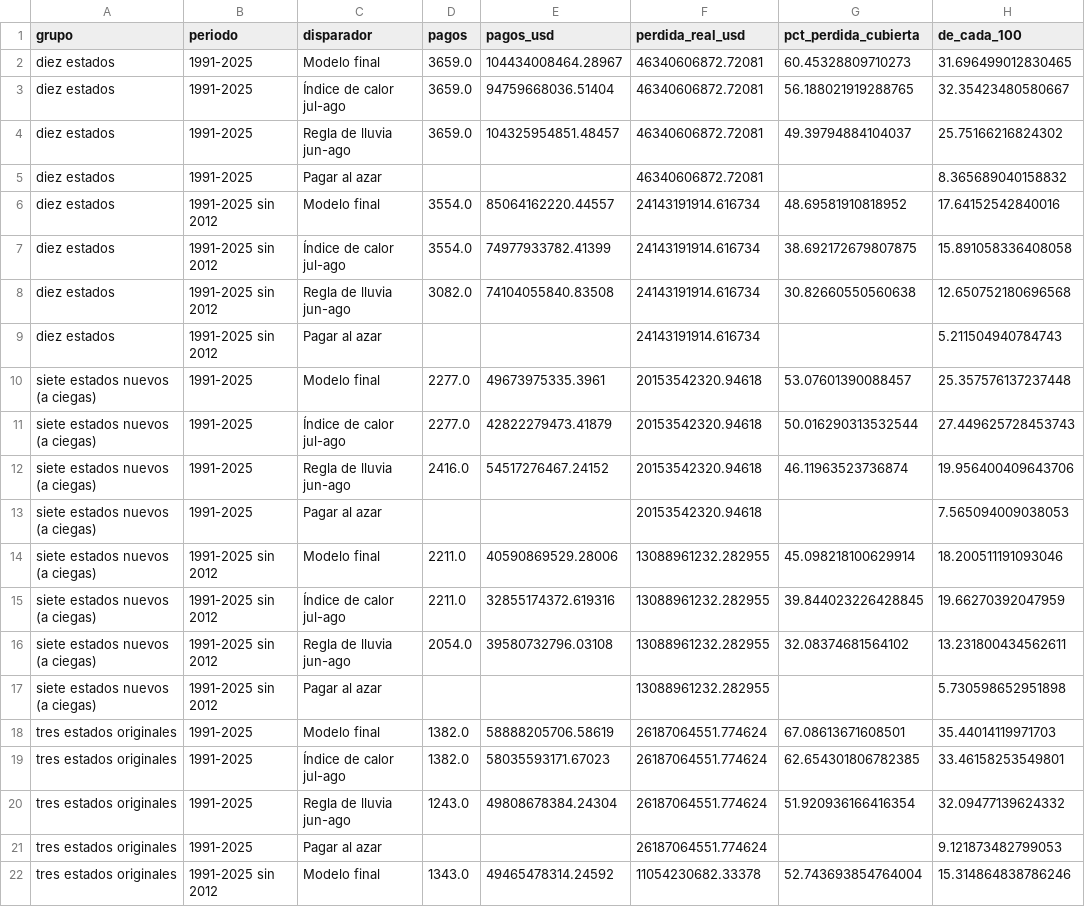
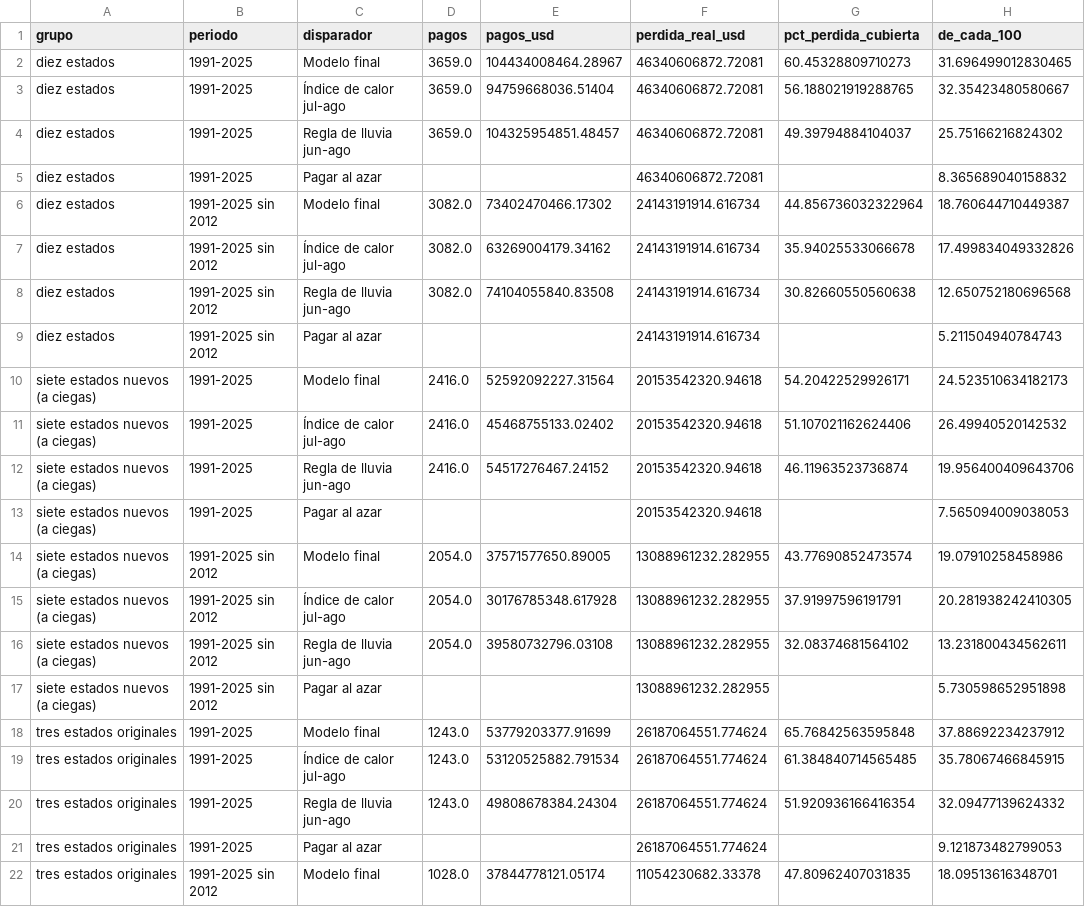
Before and after one commit to victorgaleano20/seguro-parametrico-agro, a CSV file: datos/procesados/modelo_final_dolares.csv, drawn as a sheet; only a part is shown; the diff covers the shown part only.

```diff
--- a/datos/procesados/modelo_final_dolares.csv
+++ b/datos/procesados/modelo_final_dolares.csv
@@ -5,18 +5,18 @@ diez estados,1991-2025,Regla de lluvia jun-ago,3659.0,104325954851.48457,4634060
 diez estados,1991-2025,Pagar al azar,,,46340606872.72081,,8.365689040158832
-diez estados,1991-2025 sin 2012,Modelo final,3554.0,85064162220.44557,24143191914.616734,48.69581910818952,17.64152542840016
-diez estados,1991-2025 sin 2012,Índice de calor jul-ago,3554.0,74977933782.41399,24143191914.616734,38.692172679807875,15.891058336408058
+diez estados,1991-2025 sin 2012,Modelo final,3082.0,73402470466.17302,24143191914.616734,44.856736032322964,18.760644710449387
+diez estados,1991-2025 sin 2012,Índice de calor jul-ago,3082.0,63269004179.34162,24143191914.616734,35.94025533066678,17.499834049332826
 diez estados,1991-2025 sin 2012,Regla de lluvia jun-ago,3082.0,74104055840.83508,24143191914.616734,30.82660550560638,12.650752180696568
 diez estados,1991-2025 sin 2012,Pagar al azar,,,24143191914.616734,,5.211504940784743
-siete estados nuevos (a ciegas),1991-2025,Modelo final,2277.0,49673975335.3961,20153542320.94618,53.07601390088457,25.357576137237448
-siete estados nuevos (a ciegas),1991-2025,Índice de calor jul-ago,2277.0,42822279473.41879,20153542320.94618,50.016290313532544,27.449625728453743
+siete estados nuevos (a ciegas),1991-2025,Modelo final,2416.0,52592092227.31564,20153542320.94618,54.20422529926171,24.523510634182173
+siete estados nuevos (a ciegas),1991-2025,Índice de calor jul-ago,2416.0,45468755133.02402,20153542320.94618,51.107021162624406,26.49940520142532
 siete estados nuevos (a ciegas),1991-2025,Regla de lluvia jun-ago,2416.0,54517276467.24152,20153542320.94618,46.11963523736874,19.956400409643706
 siete estados nuevos (a ciegas),1991-2025,Pagar al azar,,,20153542320.94618,,7.565094009038053
-siete estados nuevos (a ciegas),1991-2025 sin 2012,Modelo final,2211.0,40590869529.28006,13088961232.282955,45.098218100629914,18.200511191093046
-siete estados nuevos (a ciegas),1991-2025 sin 2012,Índice de calor jul-ago,2211.0,32855174372.619316,13088961232.282955,39.844023226428845,19.66270392047959
+siete estados nuevos (a ciegas),1991-2025 sin 2012,Modelo final,2054.0,37571577650.89005,13088961232.282955,43.77690852473574,19.07910258458986
+siete estados nuevos (a ciegas),1991-2025 sin 2012,Índice de calor jul-ago,2054.0,30176785348.617928,13088961232.282955,37.91997596191791,20.281938242410305
 siete estados nuevos (a ciegas),1991-2025 sin 2012,Regla de lluvia jun-ago,2054.0,39580732796.03108,13088961232.282955,32.08374681564102,13.231800434562611
 siete estados nuevos (a ciegas),1991-2025 sin 2012,Pagar al azar,,,13088961232.282955,,5.730598652951898
-tres estados originales,1991-2025,Modelo final,1382.0,58888205706.58619,26187064551.774624,67.08613671608501,35.44014119971703
-tres estados originales,1991-2025,Índice de calor jul-ago,1382.0,58035593171.67023,26187064551.774624,62.654301806782385,33.46158253549801
+tres estados originales,1991-2025,Modelo final,1243.0,53779203377.91699,26187064551.774624,65.76842563595848,37.88692234237912
+tres estados originales,1991-2025,Índice de calor jul-ago,1243.0,53120525882.791534,26187064551.774624,61.384840714565485,35.78067466845915
 tres estados originales,1991-2025,Regla de lluvia jun-ago,1243.0,49808678384.24304,26187064551.774624,51.920936166416354,32.09477139624332
 tres estados originales,1991-2025,Pagar al azar,,,26187064551.774624,,9.121873482799053
-tres estados originales,1991-2025 sin 2012,Modelo final,1343.0,49465478314.24592,11054230682.33378,52.743693854764004,15.314864838786246
+tres estados originales,1991-2025 sin 2012,Modelo final,1028.0,37844778121.05174,11054230682.33378,47.80962407031835,18.09513616348701
```
Also changed, not shown: 4 edited cells elsewhere in this file, 28 other files.
